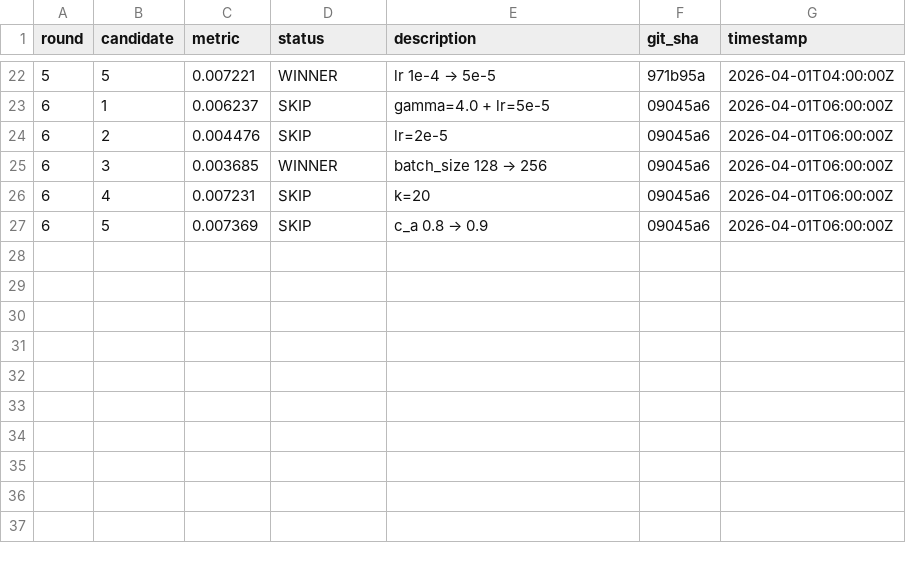
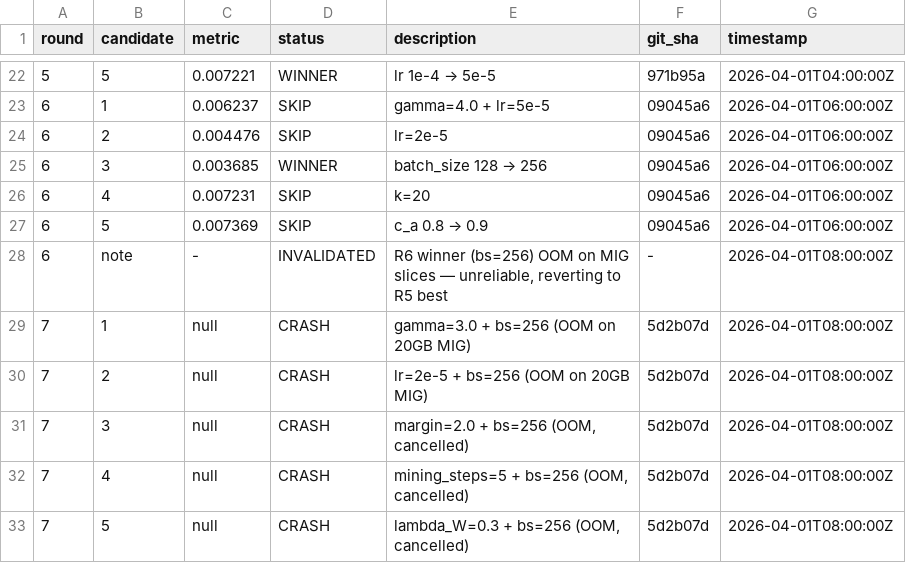
Before and after one commit to mdkrasnow/research-repo, a TSV file: projects/diff-EqM/results.tsv, drawn as a sheet; only a part is shown, gaps mark what is left out.

```diff
--- a/projects/diff-EqM/results.tsv
+++ b/projects/diff-EqM/results.tsv
@@ -27 +27,7 @@ round	candidate	metric	status	description	git_sha	timestamp
 6	5	0.007369	SKIP	c_a 0.8 → 0.9	09045a6	2026-04-01T06:00:00Z
+6	note	-	INVALIDATED	R6 winner (bs=256) OOM on MIG slices — unreliable, reverting to R5 best	-	2026-04-01T08:00:00Z
+7	1	null	CRASH	gamma=3.0 + bs=256 (OOM on 20GB MIG)	5d2b07d	2026-04-01T08:00:00Z
+7	2	null	CRASH	lr=2e-5 + bs=256 (OOM on 20GB MIG)	5d2b07d	2026-04-01T08:00:00Z
+7	3	null	CRASH	margin=2.0 + bs=256 (OOM, cancelled)	5d2b07d	2026-04-01T08:00:00Z
+7	4	null	CRASH	mining_steps=5 + bs=256 (OOM, cancelled)	5d2b07d	2026-04-01T08:00:00Z
+7	5	null	CRASH	lambda_W=0.3 + bs=256 (OOM, cancelled)	5d2b07d	2026-04-01T08:00:00Z
```
Also changed, not shown: 8 other files.
